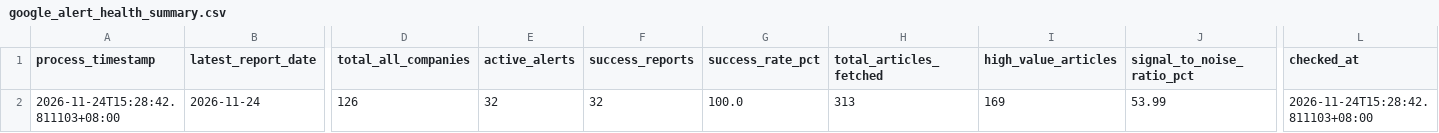
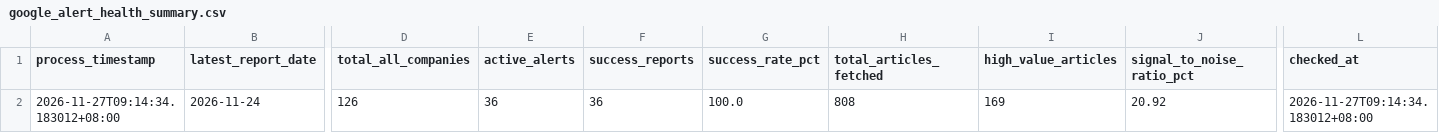
Before and after one commit to wenchiehlee-money/GoogleAlertManager, a CSV file: data/reports/google_alert_health_summary.csv, drawn as a sheet; only a part is shown, gaps mark what is left out; the diff names each change by its address in the sheet, - before the commit and + after, or states it on an @@ line.

```diff
--- a/data/reports/google_alert_health_summary.csv
+++ b/data/reports/google_alert_health_summary.csv
-A2 (process_timestamp): 2026-11-24T15:28:42.811103+08:00
+A2 (process_timestamp): 2026-11-27T09:14:34.183012+08:00
-E2 (active_alerts): 32
+E2 (active_alerts): 36
-F2 (success_reports): 32
+F2 (success_reports): 36
-H2 (total_articles_fetched): 313
+H2 (total_articles_fetched): 808
-J2 (signal_to_noise_ratio_pct): 53.99
+J2 (signal_to_noise_ratio_pct): 20.92
-L2 (checked_at): 2026-11-24T15:28:42.811103+08:00
+L2 (checked_at): 2026-11-27T09:14:34.183012+08:00
```
Also changed, not shown: 3 other files.
